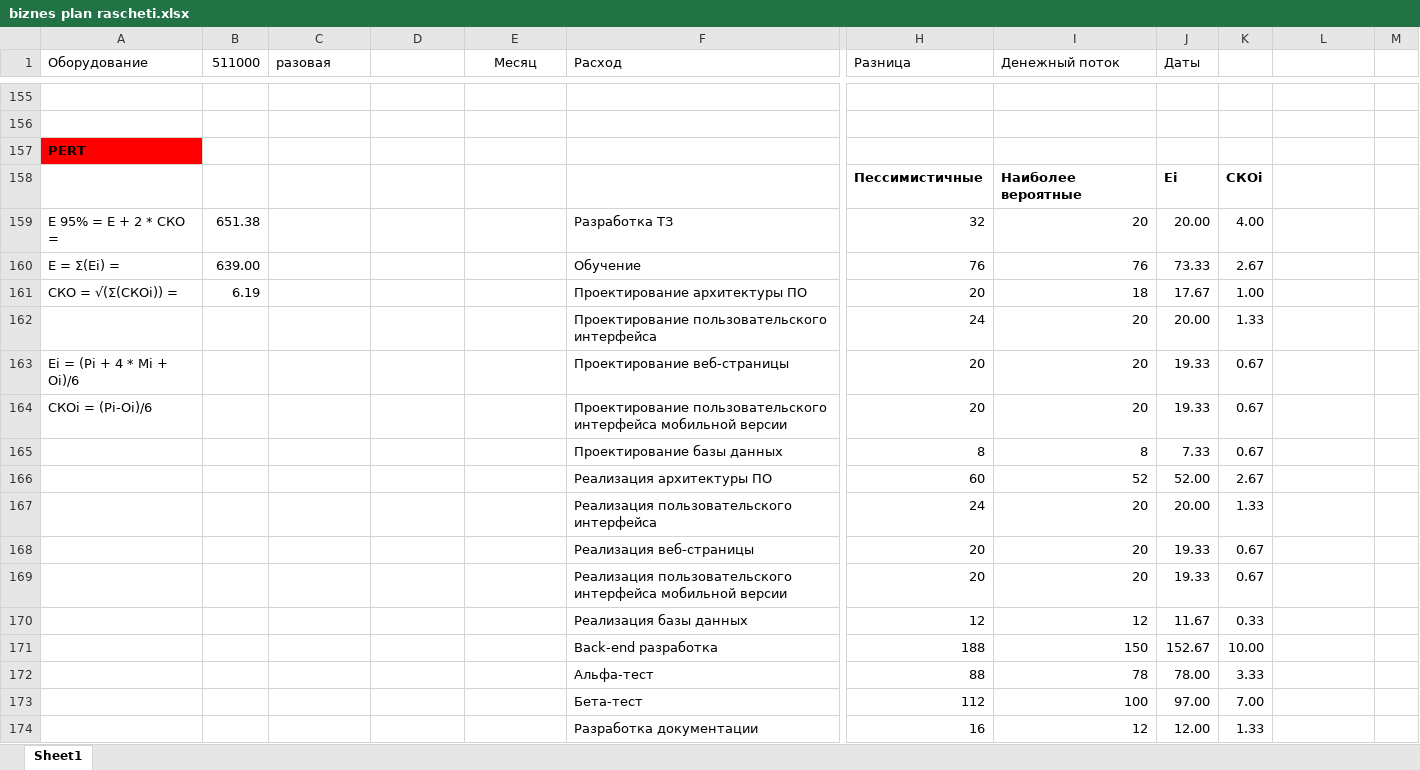
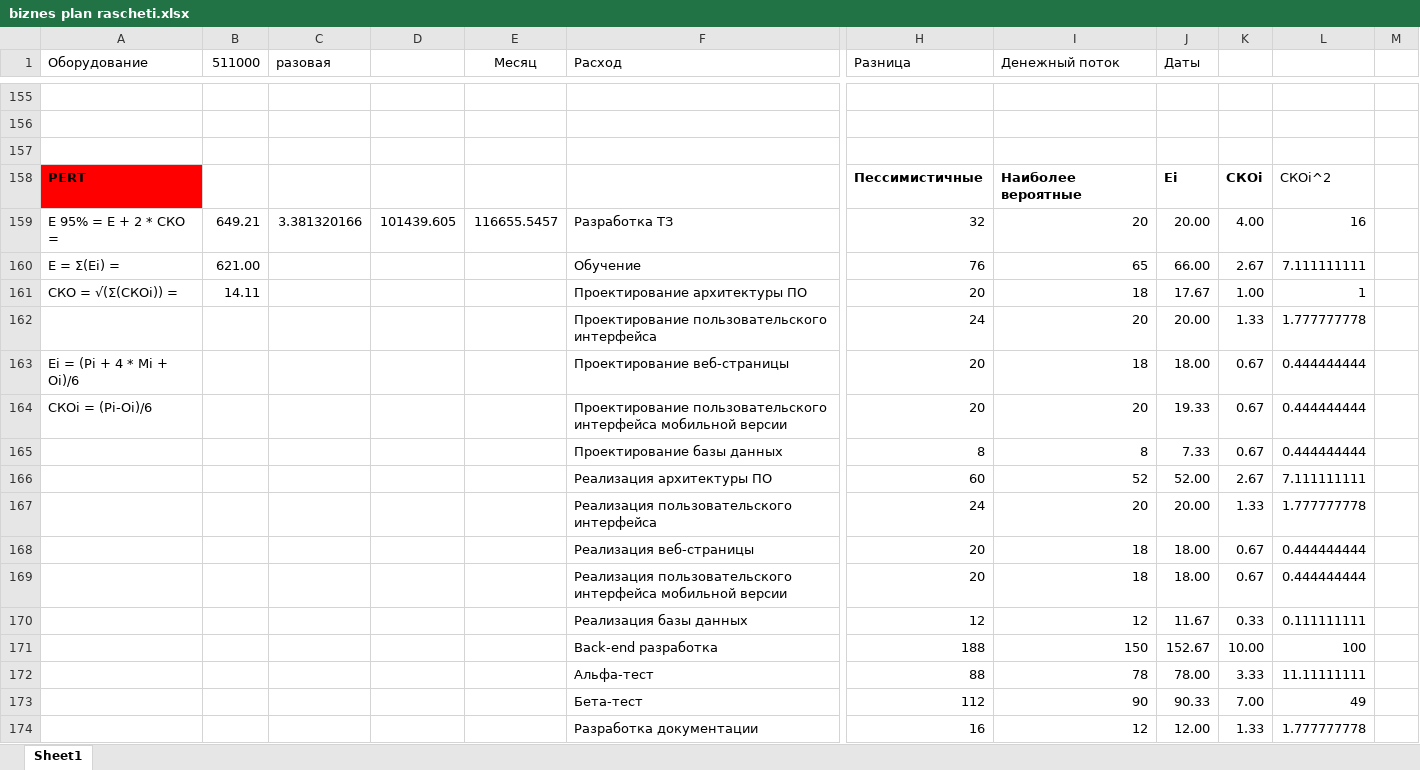
Before and after one commit to GREBIAR-Git/6_Semester, an Excel workbook: Экономика/biznes plan rascheti.xlsx, sheet Sheet1, drawn as a sheet; only a part is shown, gaps mark what is left out; values as stored, in another font and other column widths than the file's, no borders; charts and pictures not drawn; the diff covers the shown part only; the diff names each change by its address in the sheet, - before the commit and + after, or states it on an @@ line.

```diff
--- a/Экономика/biznes plan rascheti.xlsx (sheet Sheet1)
+++ b/Экономика/biznes plan rascheti.xlsx (sheet Sheet1)
-A157 (Оборудование): PERT
+A157 (Оборудование): (empty)
-A157 fill: #FF0000
+A157 fill: none
-A158 (Оборудование): (empty)
+A158 (Оборудование): PERT
-A158 fill: none
+A158 fill: #FF0000
-L158: (empty)
+L158: СКОi^2
-B159 (511000): 651.38
+B159 (511000): 649.21
-C159 (разовая): (empty)
+C159 (разовая): 3.381320166
-D159: (empty)
+D159: 101439.605
-E159 (Месяц): (empty)
+E159 (Месяц): 116655.5457
-L159: (empty)
+L159: 16
-B160 (511000): 639.00
+B160 (511000): 621.00
-I160 (Денежный поток): 76
+I160 (Денежный поток): 65
-J160 (Даты): 73.33
+J160 (Даты): 66.00
-L160: (empty)
+L160: 7.111111111
-B161 (511000): 6.19
+B161 (511000): 14.11
-L161: (empty)
+L161: 1
-L162: (empty)
+L162: 1.777777778
-I163 (Денежный поток): 20
+I163 (Денежный поток): 18
-J163 (Даты): 19.33
+J163 (Даты): 18.00
-L163:L165: (empty)
+L163:L165: 0.444444444
-L166: (empty)
+L166: 7.111111111
-L167: (empty)
+L167: 1.777777778
-I168:I169 (Денежный поток): 20
+I168:I169 (Денежный поток): 18
-J168:J169 (Даты): 19.33
+J168:J169 (Даты): 18.00
-L168:L169: (empty)
+L168:L169: 0.444444444
-L170: (empty)
+L170: 0.111111111
-L171: (empty)
+L171: 100
-L172: (empty)
+L172: 11.11111111
-I173 (Денежный поток): 100
+I173 (Денежный поток): 90
-J173 (Даты): 97.00
+J173 (Даты): 90.33
-L173: (empty)
+L173: 49
-L174: (empty)
+L174: 1.777777778
```
Also changed, not shown: 61 edited cells and cell formats elsewhere in this sheet, charts or pictures, Управление проектами/5.xlsx, Экономика/COCOMA 2.xlsx, 3 other files.
